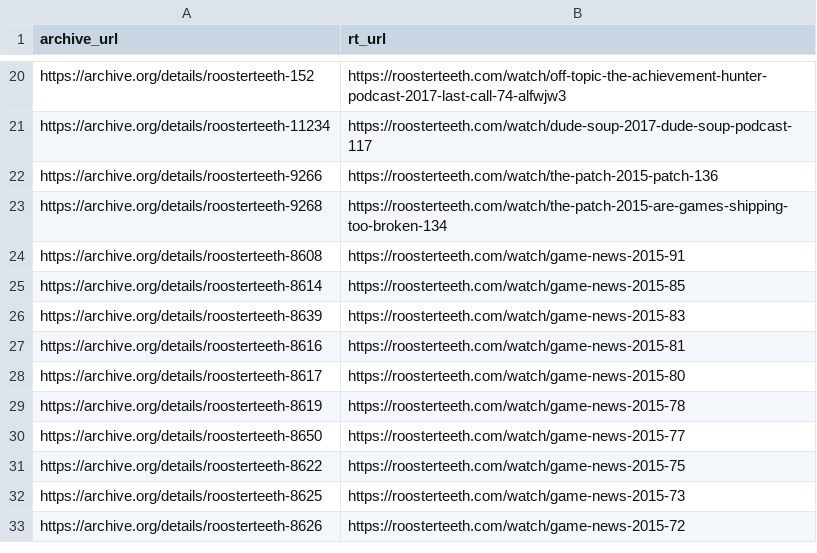
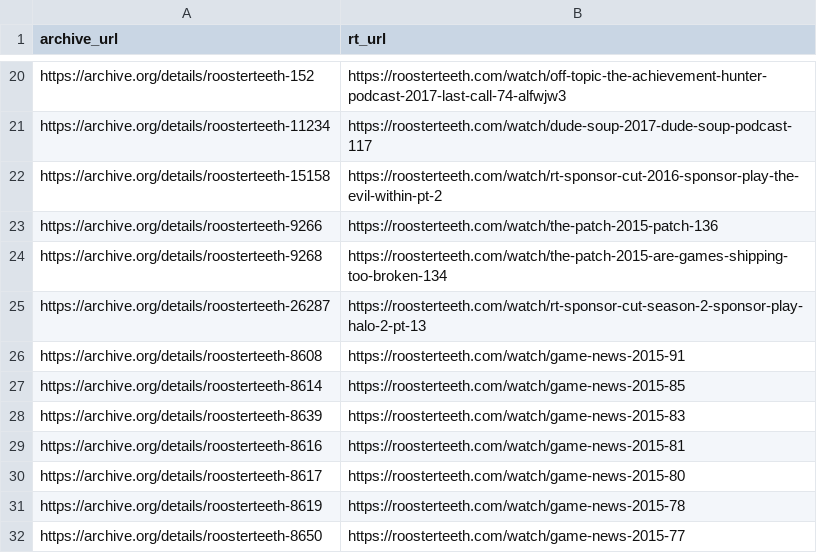
Before and after one commit to shiruken/rt-archive, a CSV file: docs/incomplete/incomplete.csv, drawn as a sheet; only a part is shown, gaps mark what is left out; the shorter side is filled out with more unchanged rows; the diff names each change by its address in the sheet, - before the commit and + after, or states it on an @@ line.

Commit message:
Update list of partial videos

```diff
--- a/docs/incomplete/incomplete.csv
+++ b/docs/incomplete/incomplete.csv
+row 22: https://archive.org/details/roosterteeth-15158 | https://roosterteeth.com/watch/rt-sponsor-cut-2016-sponsor-play-the-evil-within-pt-2
+row 25: https://archive.org/details/roosterteeth-26287 | https://roosterteeth.com/watch/rt-sponsor-cut-season-2-sponsor-play-halo-2-pt-13
```
Also changed, not shown: 5 other files.
